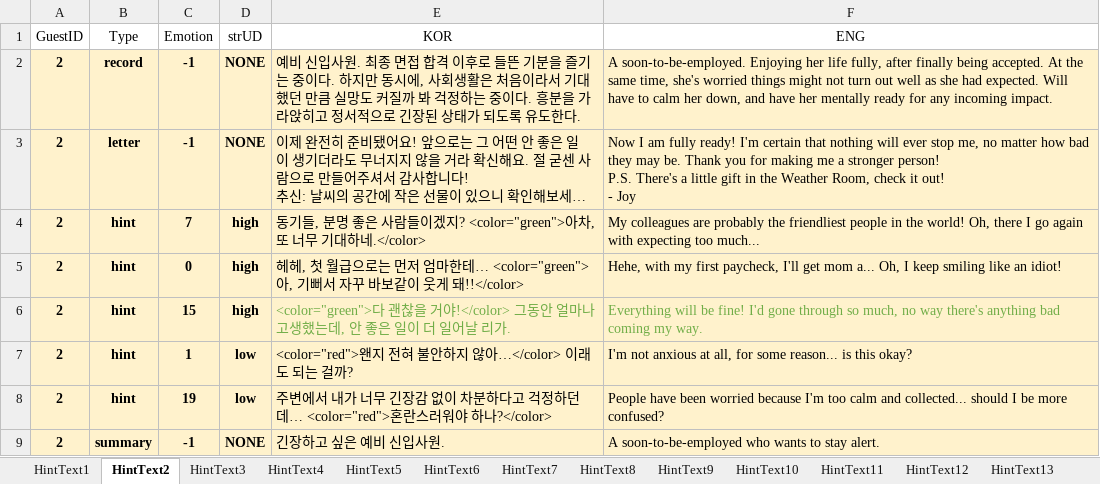
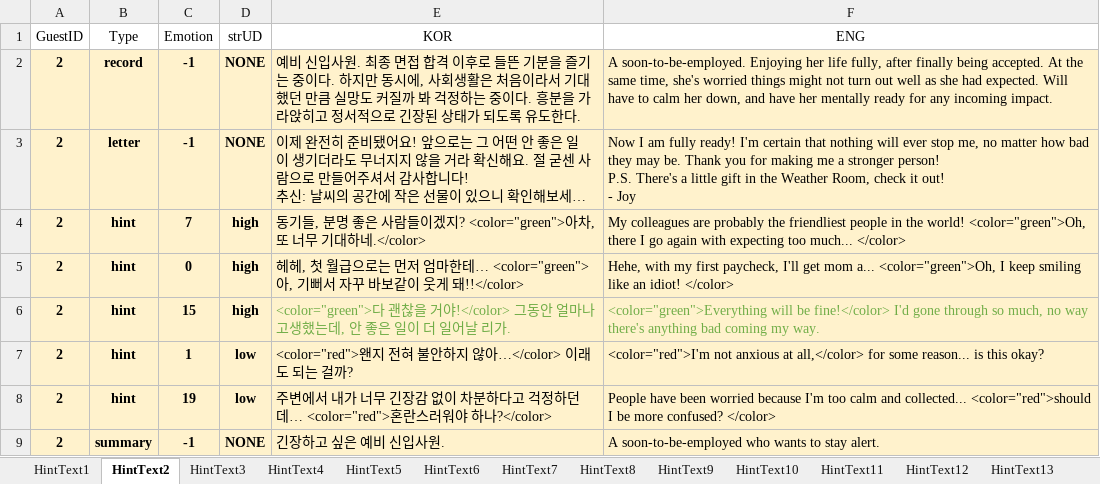
Before and after one commit to EUSTRESS/Cloud-Factory, an Excel workbook: Cloud_Factory/Assets/Scripts/KCH/scripts/RLHDB.xlsx, sheet HintText2, drawn as a sheet; long unchanged cells end in …; values as stored, in another font and other column widths than the file's, no borders; the diff names each change by its address in the sheet, - before the commit and + after, or states it on an @@ line.

```diff
--- a/Cloud_Factory/Assets/Scripts/KCH/scripts/RLHDB.xlsx (sheet HintText2)
+++ b/Cloud_Factory/Assets/Scripts/KCH/scripts/RLHDB.xlsx (sheet HintText2)
-F4 (ENG): …the world! Oh, there I go again with expecting too much...
+F4 (ENG): …the world! <color="green">Oh, there I go again with expecting too much... </color>
-F5 (ENG): …mom a... Oh, I keep smiling like an idiot!
+F5 (ENG): …mom a... <color="green">Oh, I keep smiling like an idiot! </color>
-F6 (ENG): Everything will be fine! I'd gone…
+F6 (ENG): <color="green">Everything will be fine!</color> I'd gone…
-F7 (ENG): I'm not anxious at all, for some…
+F7 (ENG): <color="red">I'm not anxious at all,</color> for some…
-F8 (ENG): …and collected... should I be more confused?
+F8 (ENG): …and collected... <color="red">should I be more confused? </color>
```
Also changed, not shown: sheet HintText4, sheet HintText6, sheet HintText17, sheet HintText8, sheet HintText9, sheet HintText7, 13 more sheets, Cloud_Factory/Assets/Scripts/CHS/Scripts/Dialog/DialogDB.xlsx, 5 other files.
